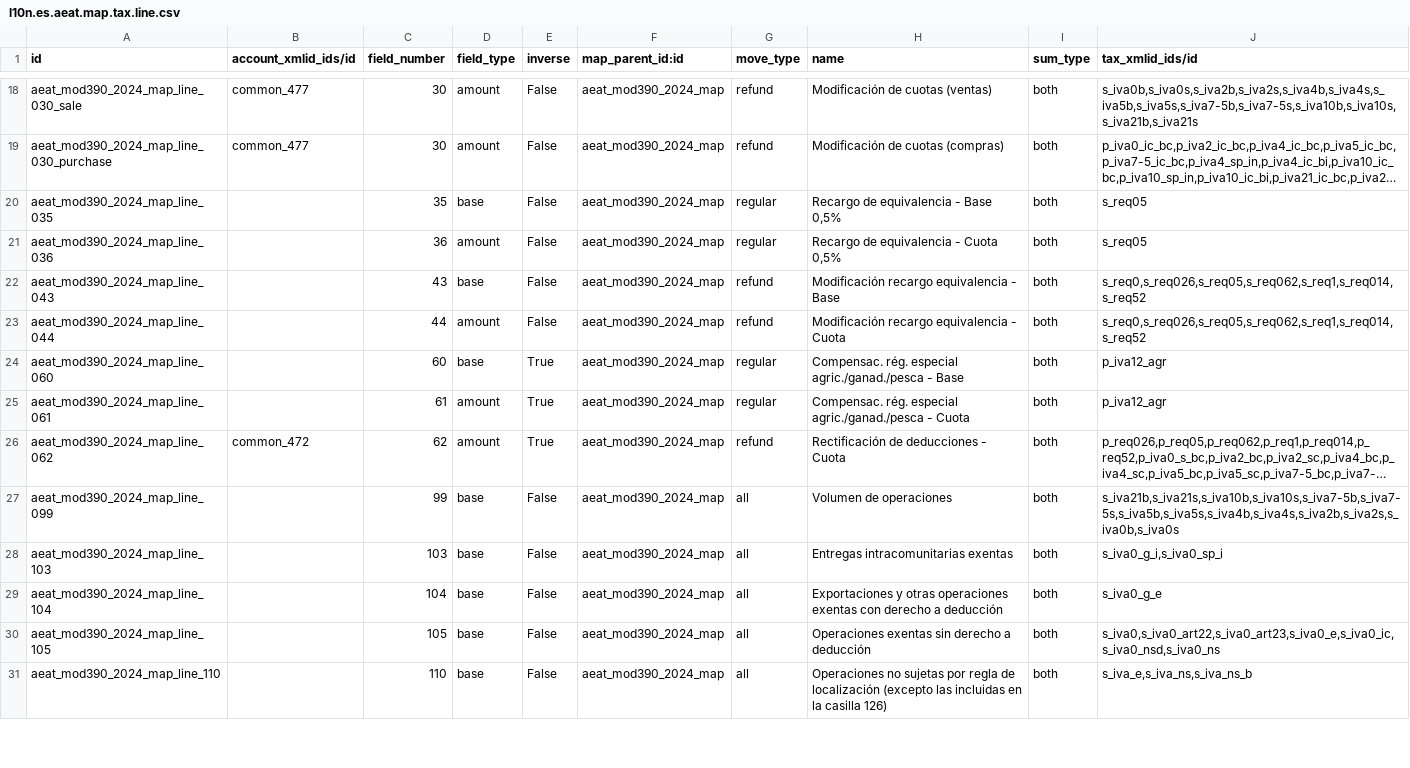
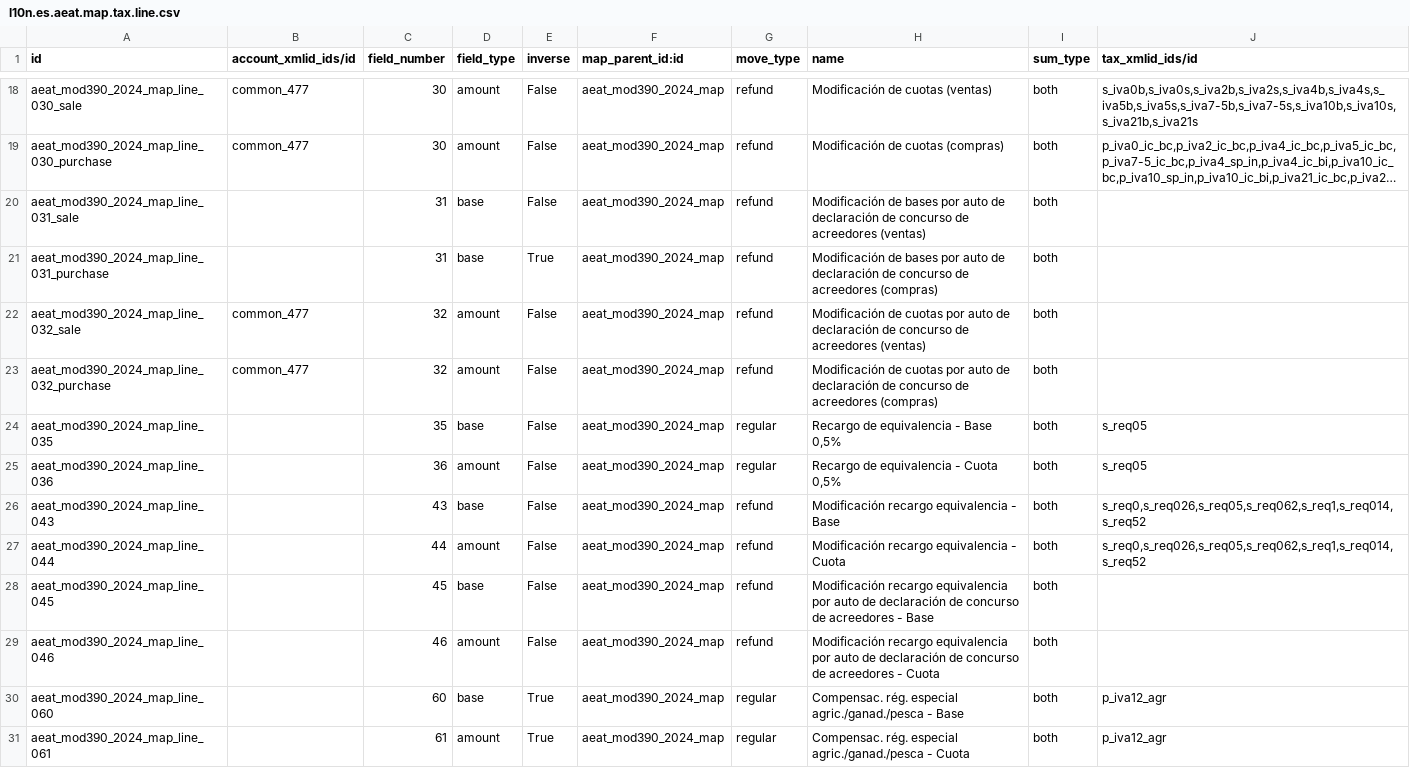
Before and after one commit to OCA/l10n-spain, a CSV file: l10n_es_aeat_mod390/data/2024/l10n.es.aeat.map.tax.line.csv, drawn as a sheet; only a part is shown, gaps mark what is left out; the shorter side is filled out with more unchanged rows; long unchanged cells end in …; the diff names each change by its address in the sheet, - before the commit and + after, or states it on an @@ line.

Commit message:
[IMP] l10n_es_aeat_mod390 - Include fields 31, 32 in 2024 tax mapping and add support for fields 45, 46

```diff
--- a/l10n_es_aeat_mod390/data/2024/l10n.es.aeat.map.tax.line.csv
+++ b/l10n_es_aeat_mod390/data/2024/l10n.es.aeat.map.tax.line.csv
+row 20: aeat_mod390_2024_map_line_031_sale |  | 31 | base | False | aeat_mod390_2024_map | refund | Modificación de bases por auto de declaración de concurso de acreedores (ventas) | both
+row 21: aeat_mod390_2024_map_line_031_purchase |  | 31 | base | True | aeat_mod390_2024_map | refund | Modificación de bases por auto de declaración de concurso de acreedores (compras) | both
+row 22: aeat_mod390_2024_map_line_032_sale | common_477 | 32 | amount | False | aeat_mod390_2024_map | refund | Modificación de cuotas por auto de declaración de concurso de acreedores (ventas) | both
+row 23: aeat_mod390_2024_map_line_032_purchase | common_477 | 32 | amount | False | aeat_mod390_2024_map | refund | Modificación de cuotas por auto de declaración de concurso de acreedores (compras) | both
+row 28: aeat_mod390_2024_map_line_045 |  | 45 | base | False | aeat_mod390_2024_map | refund | Modificación recargo equivalencia por auto de declaración de concurso de acreedores - Base | both
+row 29: aeat_mod390_2024_map_line_046 |  | 46 | amount | False | aeat_mod390_2024_map | refund | Modificación recargo equivalencia por auto de declaración de concurso de acreedores - Cuota | both
```
Also changed, not shown: l10n_es_aeat_mod390/data/2024/aeat.model.export.config.line.csv, l10n_es_aeat_mod390/data/l10n.es.aeat.map.tax.line.csv, 10 other files.
